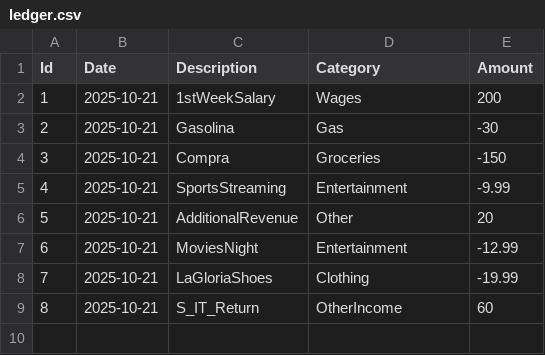
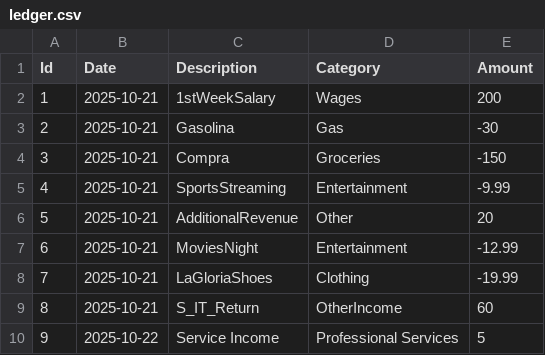
Before and after one commit to ekmartinez/FinTek, a CSV file: storage/ledger.csv, drawn as a sheet; the diff names each change by its address in the sheet, - before the commit and + after, or states it on an @@ line.

Commit message:
Replaced csv with sqlite for better data analysis and reporting capabilities.  addTransaction() working.

```diff
--- a/storage/ledger.csv
+++ b/storage/ledger.csv
+row 10: 9 | 2025-10-22 | Service Income | Professional Services | 5
```
Also changed, not shown: 7 other files.
